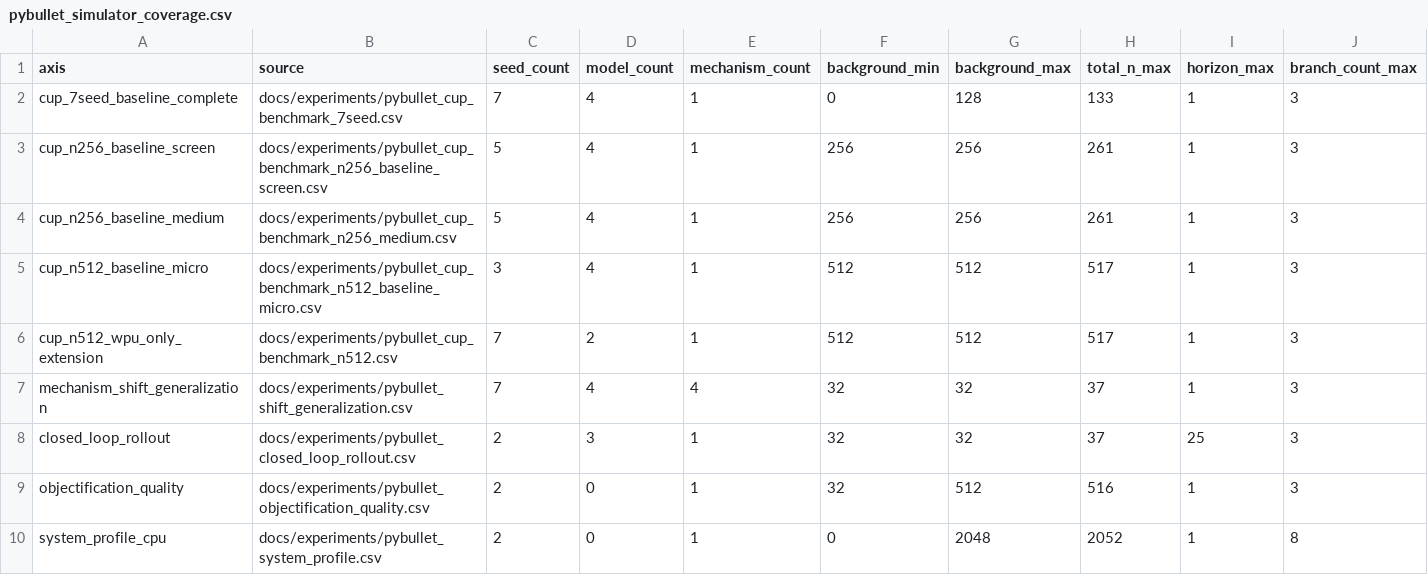
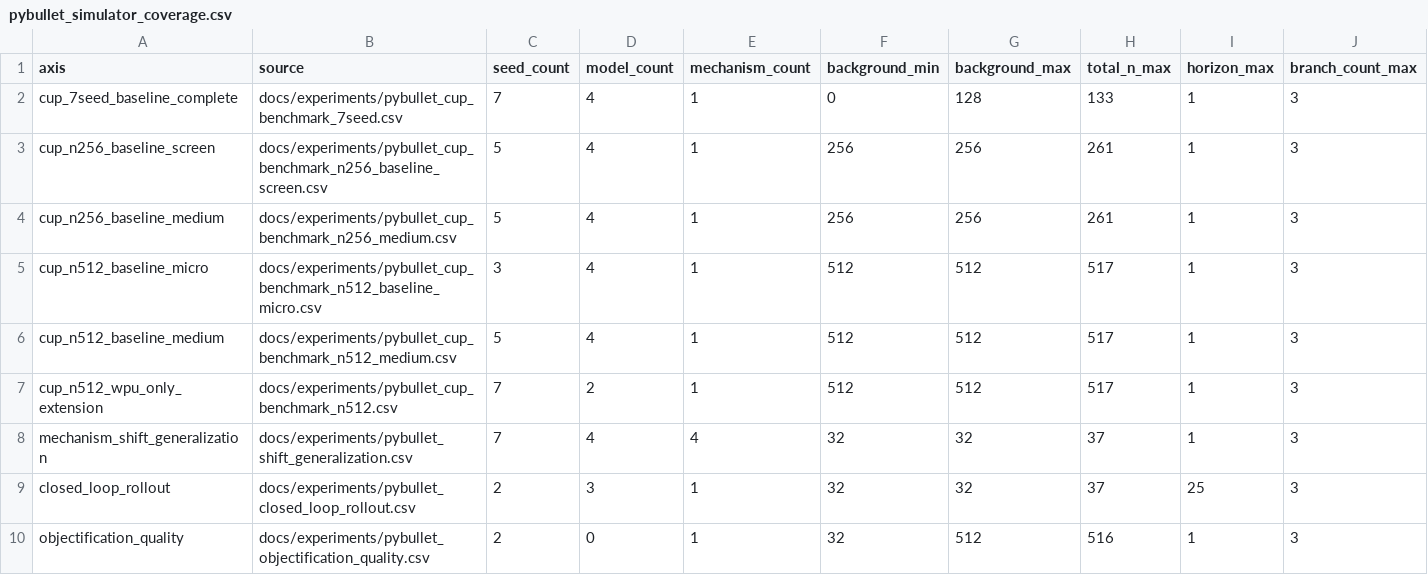
Before and after one commit to eljja/WPU, a CSV file: docs/experiments/pybullet_simulator_coverage.csv, drawn as a sheet; only a part is shown; the shorter side is filled out with more unchanged rows; rows hold the shown columns only; the diff names each change by its address in the sheet, - before the commit and + after, or states it on an @@ line.

```diff
--- a/docs/experiments/pybullet_simulator_coverage.csv
+++ b/docs/experiments/pybullet_simulator_coverage.csv
+row 6: cup_n512_baseline_medium | docs/experiments/pybullet_cup_benchmark_n512_medium.csv | 5 | 4 | 1 | 512 | 512 | 517 | 1 | 3
```
Also changed, not shown: docs/experiments/wpu_v2_priority_dashboard.csv, 22 other files.
